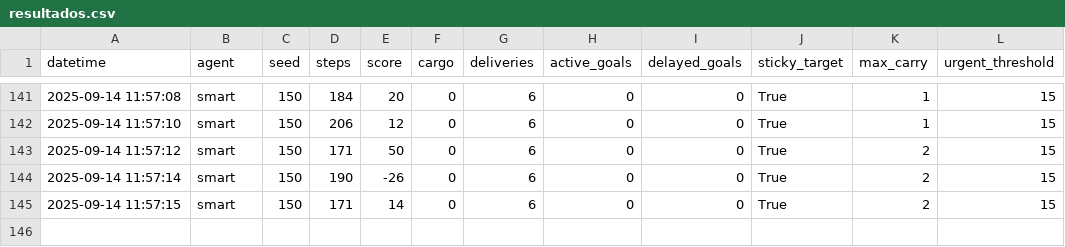
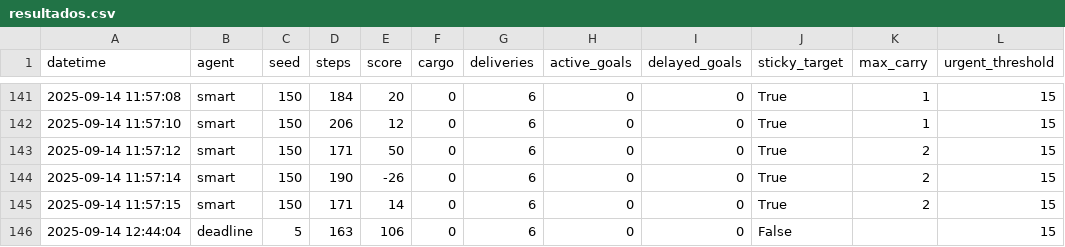
Before and after one commit to henriquebarretto/delivery-bot-edit, a CSV file: resultados.csv, drawn as a sheet; only a part is shown, gaps mark what is left out.

```diff
--- a/resultados.csv
+++ b/resultados.csv
@@ -145 +145,2 @@ datetime,agent,seed,steps,score,cargo,deliveries,active_goals,delayed_goals,stic
 2025-09-14 11:57:15,smart,150,171,14,0,6,0,0,True,2,15
+2025-09-14 12:44:04,deadline,5,163,106,0,6,0,0,False,,15
```
Also changed, not shown: 1 other file.
